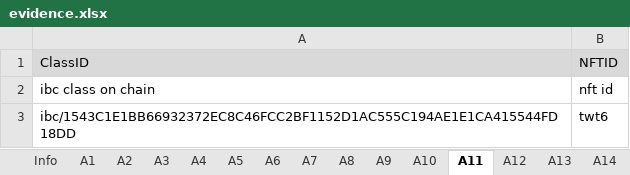
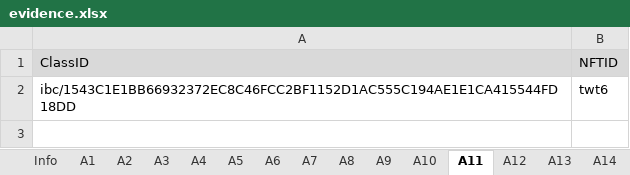
Before and after one commit to game-of-nfts/gon-evidence, an Excel workbook: williamqiao/evidence.xlsx, sheet A11, drawn as a sheet; values as stored, in another font and other column widths than the file's, no borders; the diff names each change by its address in the sheet, - before the commit and + after, or states it on an @@ line.

```diff
--- a/williamqiao/evidence.xlsx (sheet A11)
+++ b/williamqiao/evidence.xlsx (sheet A11)
-row 2: ibc class on chain | nft id
```
Also changed, not shown: sheet A3, sheet A5, sheet A4, sheet A6, sheet A2, sheet A12, 5 more sheets.
